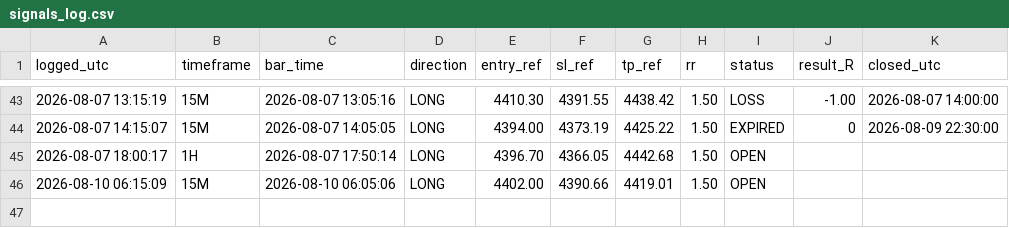
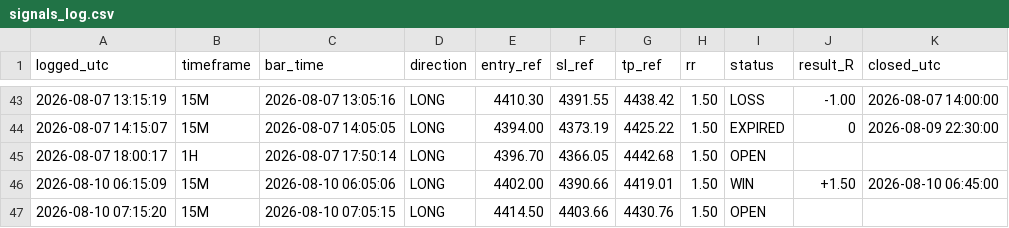
Before and after one commit to Edoardotrade/-xauusd-signal-bot, a CSV file: signals_log.csv, drawn as a sheet; only a part is shown, gaps mark what is left out.

```diff
--- a/signals_log.csv
+++ b/signals_log.csv
@@ -45,2 +45,3 @@ logged_utc,timeframe,bar_time,direction,entry_ref,sl_ref,tp_ref,rr,status,result
 2026-08-07 18:00:17,1H,2026-08-07 17:50:14,LONG,4396.70,4366.05,4442.68,1.50,OPEN,,
-2026-08-10 06:15:09,15M,2026-08-10 06:05:06,LONG,4402.00,4390.66,4419.01,1.50,OPEN,,
+2026-08-10 06:15:09,15M,2026-08-10 06:05:06,LONG,4402.00,4390.66,4419.01,1.50,WIN,+1.50,2026-08-10 06:45:00
+2026-08-10 07:15:20,15M,2026-08-10 07:05:15,LONG,4414.50,4403.66,4430.76,1.50,OPEN,,
```
Also changed, not shown: 1 other file.
